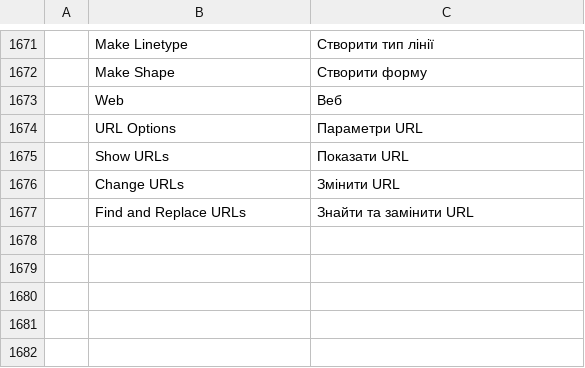
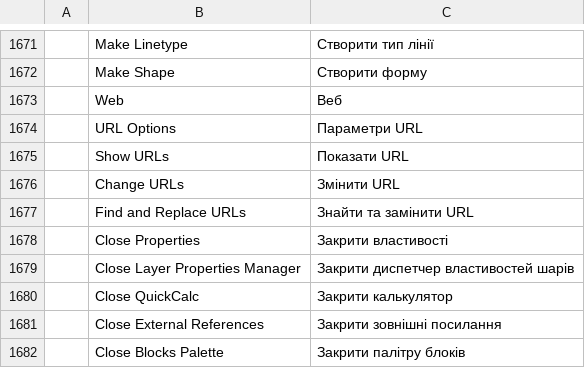
Before and after one commit to KaanAlper/AsenaCAD, a TSV file: crates/ui-egui/src/i18n/uk.tsv, drawn as a sheet; only a part is shown, gaps mark what is left out; the diff names each change by its address in the sheet, - before the commit and + after, or states it on an @@ line.

Commit message:
fix(ui): palette toggles close their palette; Count starts COUNT
A pressed palette toggle runs AutoCAD's close command: PROPERTIESCLOSE,
LAYERCLOSE, QCCLOSE, EXTERNALREFERENCESCLOSE, BLOCKSPALETTECLOSE (new
UI commands) and PARAMETERSCLOSE. View ▸ Palettes ▸ Count starts COUNT
instead of running COUNTLIST; a toggle with no state yet starts its
command like a button.

```diff
--- a/crates/ui-egui/src/i18n/uk.tsv
+++ b/crates/ui-egui/src/i18n/uk.tsv
+row 1678:  | Close Properties | Закрити властивості
+row 1679:  | Close Layer Properties Manager | Закрити диспетчер властивостей шарів
+row 1680:  | Close QuickCalc | Закрити калькулятор
+row 1681:  | Close External References | Закрити зовнішні посилання
+row 1682:  | Close Blocks Palette | Закрити палітру блоків
```
Also changed, not shown: 9 other files.
